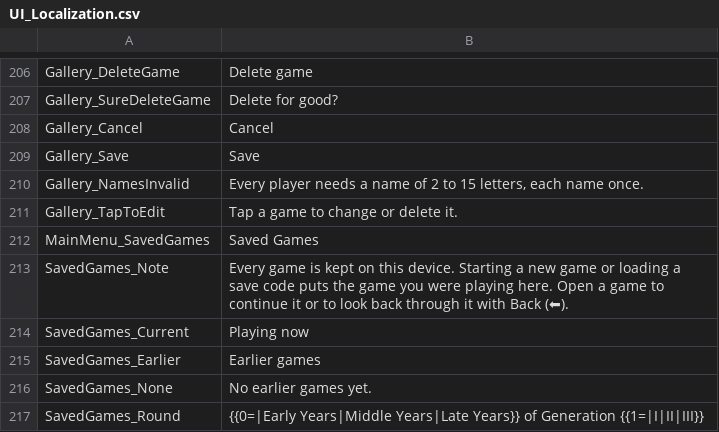
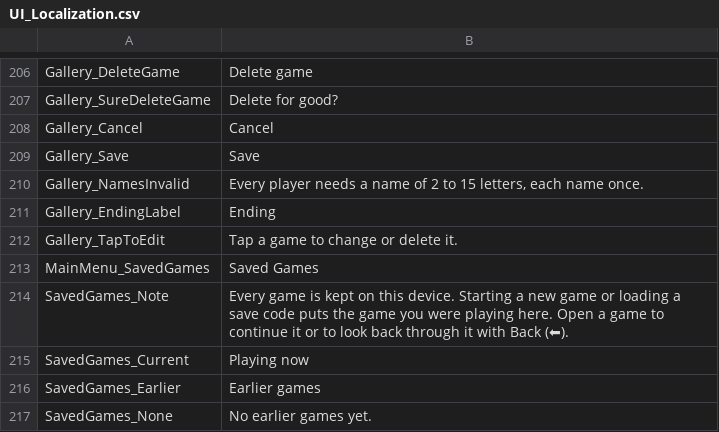
Before and after one commit to vdepagter/myfathersworkapp, a CSV file: MyFathersWorkApp/MyFathersWorkApp/wwwroot/localization/UI_Localization.csv, drawn as a sheet; only a part is shown, gaps mark what is left out; the shorter side is filled out with more unchanged rows; the diff names each change by its address in the sheet, - before the commit and + after, or states it on an @@ line.

```diff
--- a/MyFathersWorkApp/MyFathersWorkApp/wwwroot/localization/UI_Localization.csv
+++ b/MyFathersWorkApp/MyFathersWorkApp/wwwroot/localization/UI_Localization.csv
+row 211: Gallery_EndingLabel | Ending
```
Also changed, not shown: 4 other files.
